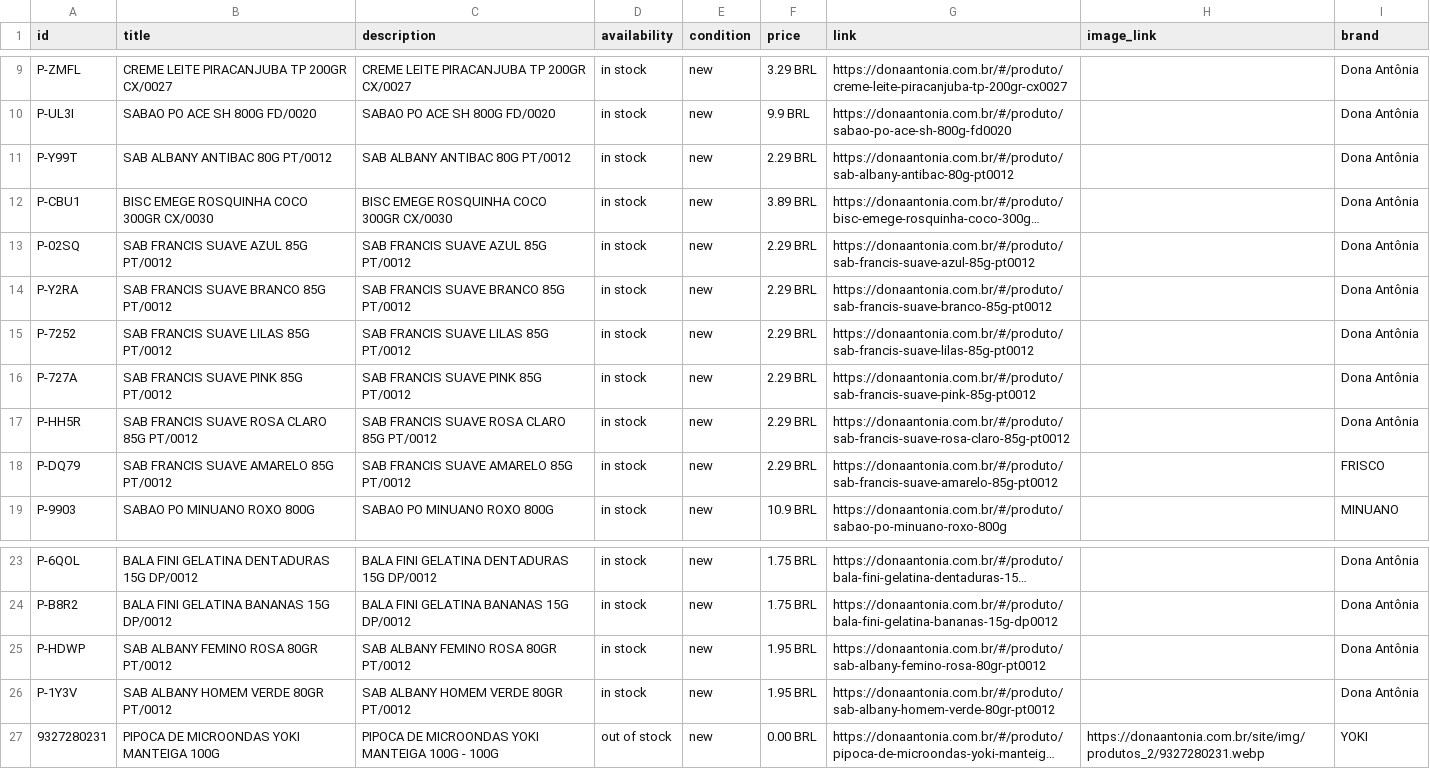
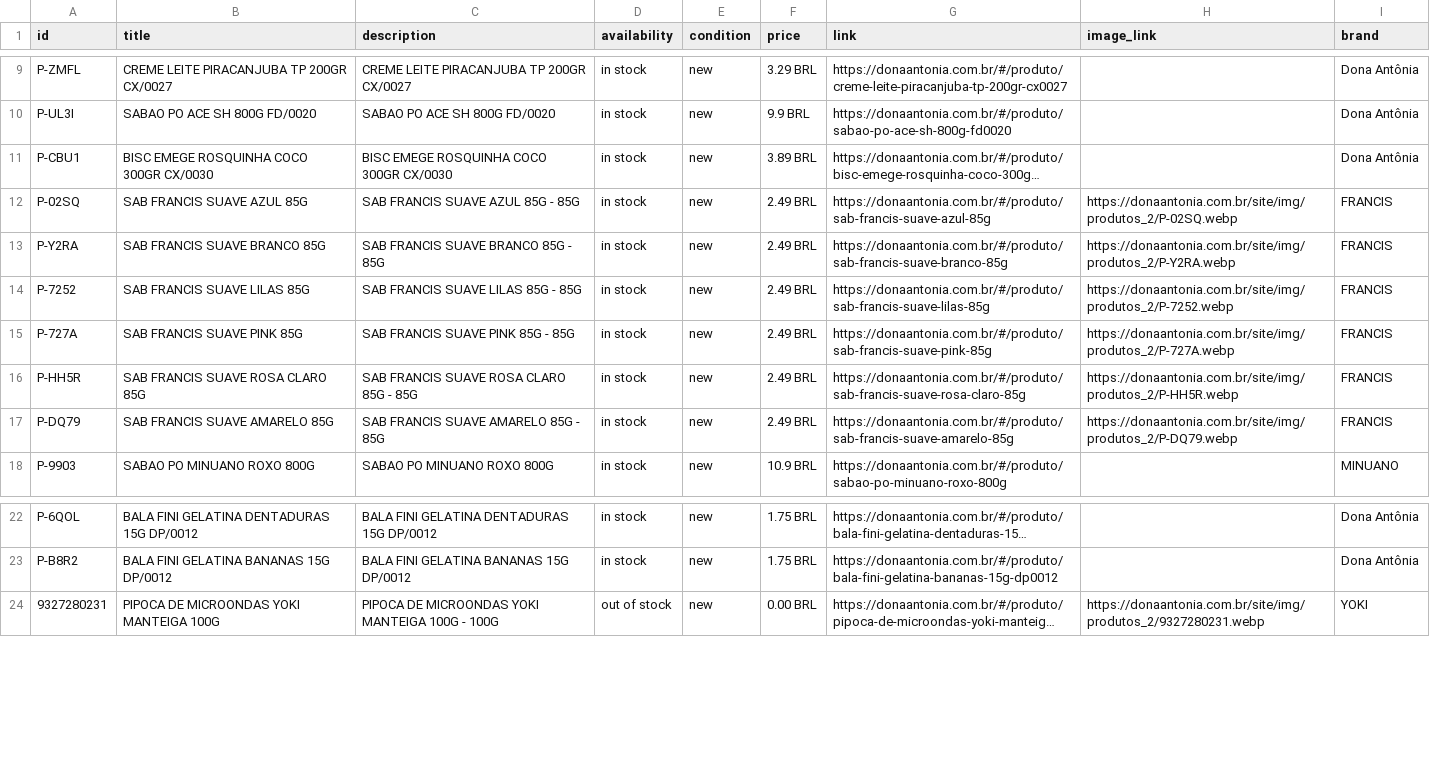
Before and after one commit to osvaldosereia/SUCEDOAN12, a CSV file: site/produtos.csv, drawn as a sheet; only a part is shown, gaps mark what is left out; long unchanged cells end in …; removed rows and columns are numbered as before the commit, all else as after; the diff names each change by its address in the sheet, - before the commit and + after, or states it on an @@ line.

Commit message:
PIM: Meta Ads CSV Atualizado

```diff
--- a/site/produtos.csv
+++ b/site/produtos.csv
-row 11: P-Y99T | SAB ALBANY ANTIBAC 80G PT/0012 | SAB ALBANY ANTIBAC 80G PT/0012 | in stock | new | 2.29 BRL | https://donaantonia.com.br/#/produto/sab-albany-antibac-80g-pt0012 |  | Dona Antônia
-B12 (title): SAB FRANCIS SUAVE AZUL 85G PT/0012
+B12 (title): SAB FRANCIS SUAVE AZUL 85G
-C12 (description): SAB FRANCIS SUAVE AZUL 85G PT/0012
+C12 (description): SAB FRANCIS SUAVE AZUL 85G - 85G
-F12:F17 (price): 2.29 BRL
+F12:F17 (price): 2.49 BRL
-G12 (link): https://donaantonia.com.br/#/produto/sab-francis-suave-azul-85g-pt0012
+G12 (link): https://donaantonia.com.br/#/produto/sab-francis-suave-azul-85g
-H12 (image_link): (empty)
+H12 (image_link): https://donaantonia.com.br/site/img/produtos_2/P-02SQ.webp
-I12:I16 (brand): Dona Antônia
+I12:I16 (brand): FRANCIS
-B13 (title): SAB FRANCIS SUAVE BRANCO 85G PT/0012
+B13 (title): SAB FRANCIS SUAVE BRANCO 85G
-C13 (description): SAB FRANCIS SUAVE BRANCO 85G PT/0012
+C13 (description): SAB FRANCIS SUAVE BRANCO 85G - 85G
-G13 (link): https://donaantonia.com.br/#/produto/sab-francis-suave-branco-85g-pt0012
+G13 (link): https://donaantonia.com.br/#/produto/sab-francis-suave-branco-85g
-H13 (image_link): (empty)
+H13 (image_link): https://donaantonia.com.br/site/img/produtos_2/P-Y2RA.webp
-B14 (title): SAB FRANCIS SUAVE LILAS 85G PT/0012
+B14 (title): SAB FRANCIS SUAVE LILAS 85G
-C14 (description): SAB FRANCIS SUAVE LILAS 85G PT/0012
+C14 (description): SAB FRANCIS SUAVE LILAS 85G - 85G
-G14 (link): https://donaantonia.com.br/#/produto/sab-francis-suave-lilas-85g-pt0012
+G14 (link): https://donaantonia.com.br/#/produto/sab-francis-suave-lilas-85g
-H14 (image_link): (empty)
+H14 (image_link): https://donaantonia.com.br/site/img/produtos_2/P-7252.webp
-B15 (title): SAB FRANCIS SUAVE PINK 85G PT/0012
+B15 (title): SAB FRANCIS SUAVE PINK 85G
-C15 (description): SAB FRANCIS SUAVE PINK 85G PT/0012
+C15 (description): SAB FRANCIS SUAVE PINK 85G - 85G
-G15 (link): https://donaantonia.com.br/#/produto/sab-francis-suave-pink-85g-pt0012
+G15 (link): https://donaantonia.com.br/#/produto/sab-francis-suave-pink-85g
-H15 (image_link): (empty)
+H15 (image_link): https://donaantonia.com.br/site/img/produtos_2/P-727A.webp
-B16 (title): SAB FRANCIS SUAVE ROSA CLARO 85G PT/0012
+B16 (title): SAB FRANCIS SUAVE ROSA CLARO 85G
-C16 (description): SAB FRANCIS SUAVE ROSA CLARO 85G PT/0012
+C16 (description): SAB FRANCIS SUAVE ROSA CLARO 85G - 85G
-G16 (link): https://donaantonia.com.br/#/produto/sab-francis-suave-rosa-claro-85g-pt0012
+G16 (link): https://donaantonia.com.br/#/produto/sab-francis-suave-rosa-claro-85g
-H16 (image_link): (empty)
+H16 (image_link): https://donaantonia.com.br/site/img/produtos_2/P-HH5R.webp
-B17 (title): SAB FRANCIS SUAVE AMARELO 85G PT/0012
+B17 (title): SAB FRANCIS SUAVE AMARELO 85G
-C17 (description): SAB FRANCIS SUAVE AMARELO 85G PT/0012
+C17 (description): SAB FRANCIS SUAVE AMARELO 85G - 85G
-G17 (link): https://donaantonia.com.br/#/produto/sab-francis-suave-amarelo-85g-pt0012
+G17 (link): https://donaantonia.com.br/#/produto/sab-francis-suave-amarelo-85g
-H17 (image_link): (empty)
+H17 (image_link): https://donaantonia.com.br/site/img/produtos_2/P-DQ79.webp
-I17 (brand): FRISCO
+I17 (brand): FRANCIS
-row 25: P-HDWP | SAB ALBANY FEMINO ROSA 80GR PT/0012 | SAB ALBANY FEMINO ROSA 80GR PT/0012 | in stock | new | 1.95 BRL | https://donaantonia.com.br/#/produto/sab-albany-femino-rosa-80gr-pt0012 |  | Dona Antônia
-row 26: P-1Y3V | SAB ALBANY HOMEM VERDE 80GR PT/0012 | SAB ALBANY HOMEM VERDE 80GR PT/0012 | in stock | new | 1.95 BRL | https://donaantonia.com.br/#/produto/sab-albany-homem-verde-80gr-pt0012 |  | Dona Antônia
```
